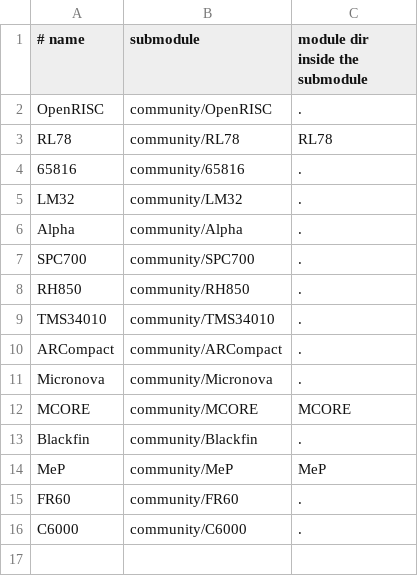
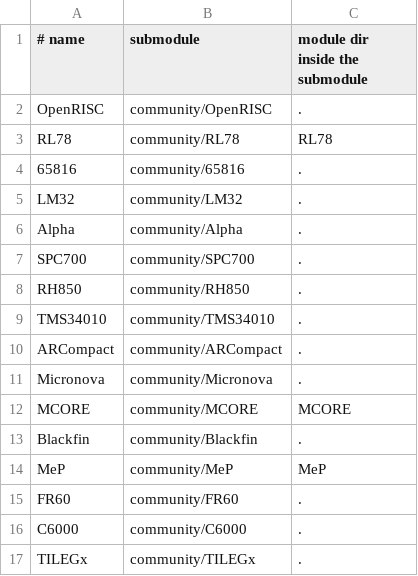
Before and after one commit to aleph-void/Ghidra-Rare, a TSV file: community/modules.tsv, drawn as a sheet.

Commit message:
Add verified TILE-Gx community module

```diff
--- a/community/modules.tsv
+++ b/community/modules.tsv
@@ -16 +16,2 @@ FR60	community/FR60	.
 C6000	community/C6000	.
+TILEGx	community/TILEGx	.
```
Also changed, not shown: 3 other files.
